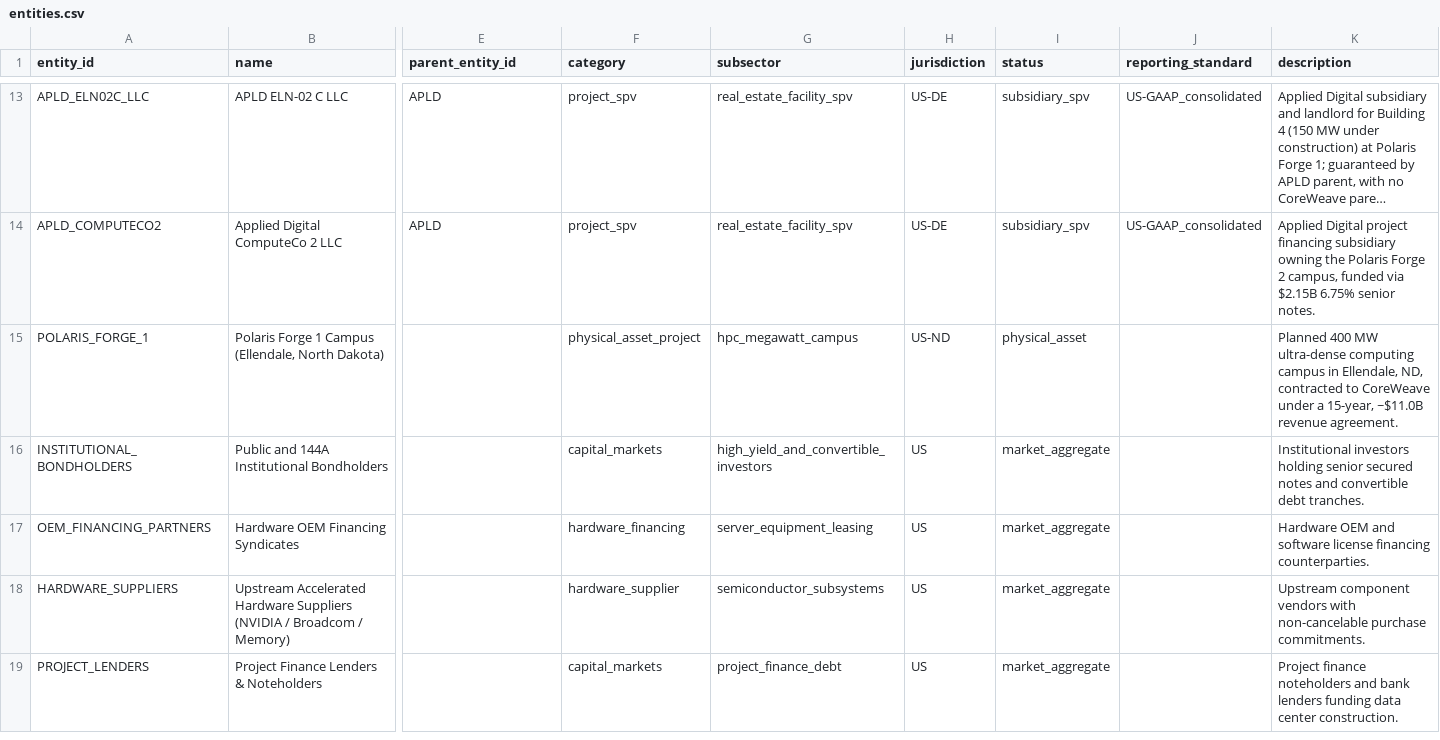
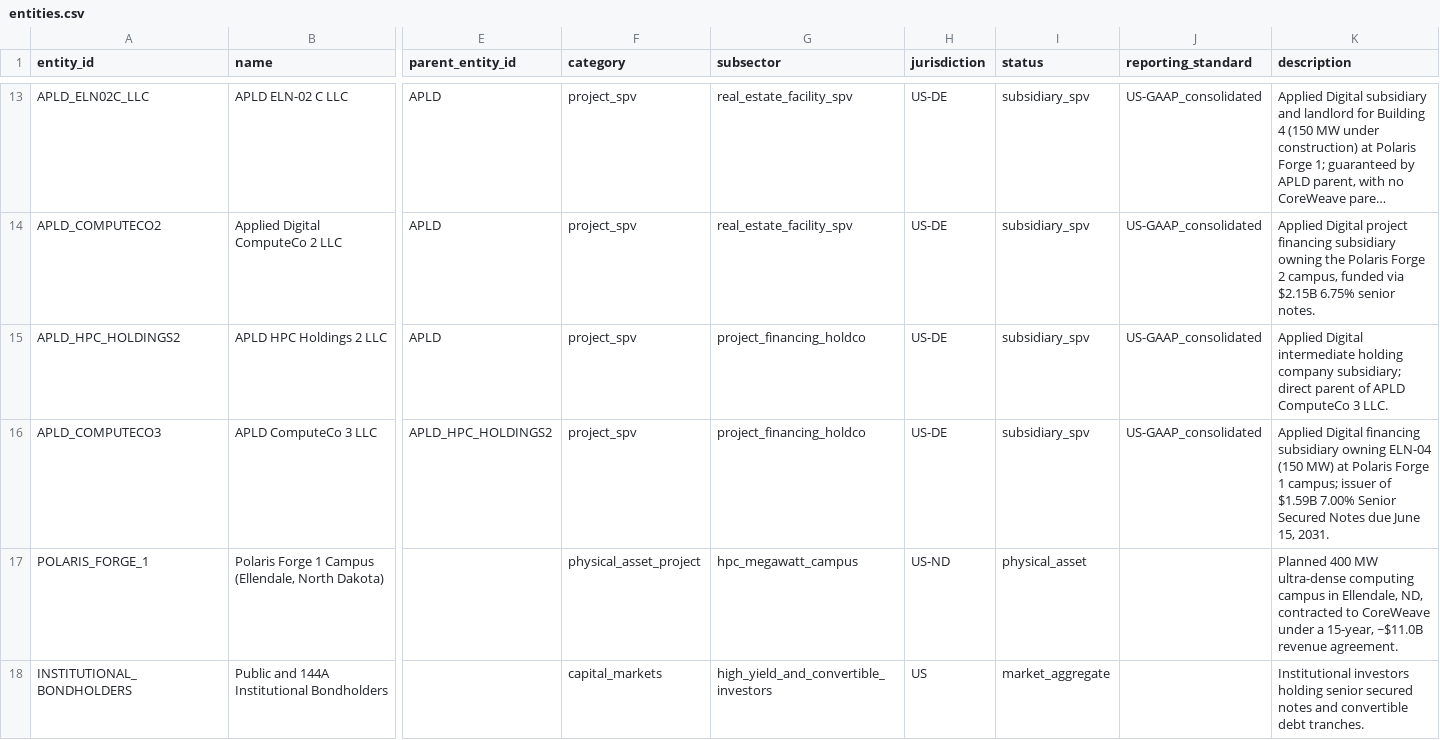
Before and after one commit to admiralorbiter/computational-sketchbook, a CSV file: 2026/2026-09-28-ai-infrastructure-network/data/processed/entities.csv, drawn as a sheet; only a part is shown, gaps mark what is left out; the shorter side is filled out with more unchanged rows; long unchanged cells end in …; rows hold the shown columns only; the diff names each change by its address in the sheet, - before the commit and + after, or states it on an @@ line.

```diff
--- a/2026/2026-09-28-ai-infrastructure-network/data/processed/entities.csv
+++ b/2026/2026-09-28-ai-infrastructure-network/data/processed/entities.csv
+row 15: APLD_HPC_HOLDINGS2 | APLD HPC Holdings 2 LLC | APLD | project_spv | project_financing_holdco | US-DE | subsidiary_spv | US-GAAP_consolidated | Applied Digital intermediate holding company subsidiary; direct parent of APLD ComputeCo 3 LLC.
+row 16: APLD_COMPUTECO3 | APLD ComputeCo 3 LLC | APLD_HPC_HOLDINGS2 | project_spv | project_financing_holdco | US-DE | subsidiary_spv | US-GAAP_consolidated | Applied Digital financing subsidiary owning ELN-04 (150 MW) at Polaris Forge 1 campus; issuer of $1.59B 7.00% Senior Secured Notes due June 15, 2031.
```
Also changed, not shown: 2026/2026-09-28-ai-infrastructure-network/data/processed/evidence_claims.csv, 2026/2026-09-28-ai-infrastructure-network/data/processed/obligations.csv, 18 other files.
